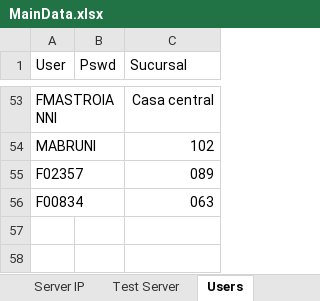
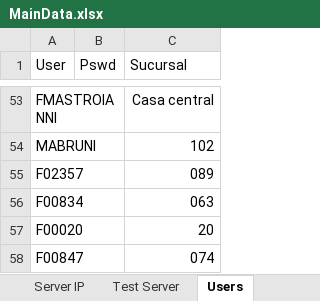
Before and after one commit to BCrediRepo/Crecer, an Excel workbook: Test Data/MainData.xlsx, sheet Users, drawn as a sheet; only a part is shown, gaps mark what is left out; values as stored, in another font and other column widths than the file's, no borders; the diff names each change by its address in the sheet, - before the commit and + after, or states it on an @@ line.

```diff
--- a/Test Data/MainData.xlsx (sheet Users)
+++ b/Test Data/MainData.xlsx (sheet Users)
+row 57: F00020 |  | 20
+row 58: F00847 |  | 074
```
Also changed, not shown: 52 other files.
